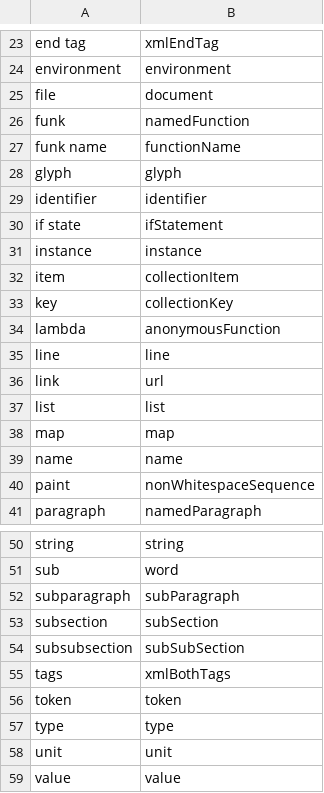
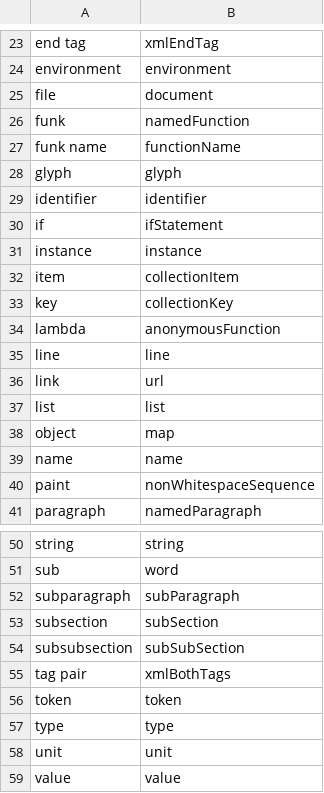
Before and after one commit to ScottMorse/cursorless-settings, a CSV file: modifier_scope_types.csv, drawn as a sheet; only a part is shown, gaps mark what is left out.

```diff
--- a/modifier_scope_types.csv
+++ b/modifier_scope_types.csv
@@ -29,3 +29,3 @@ glyph, glyph
 identifier, identifier
-if state, ifStatement
+if, ifStatement
 instance, instance
@@ -37,3 +37,3 @@ link, url
 list, list
-map, map
+object, map
 name, name
@@ -54,3 +54,3 @@ subsection, subSection
 subsubsection, subSubSection
-tags, xmlBothTags
+tag pair, xmlBothTags
 token, token
```
Also changed, not shown: modifiers.csv, paired_delimiters.csv.
